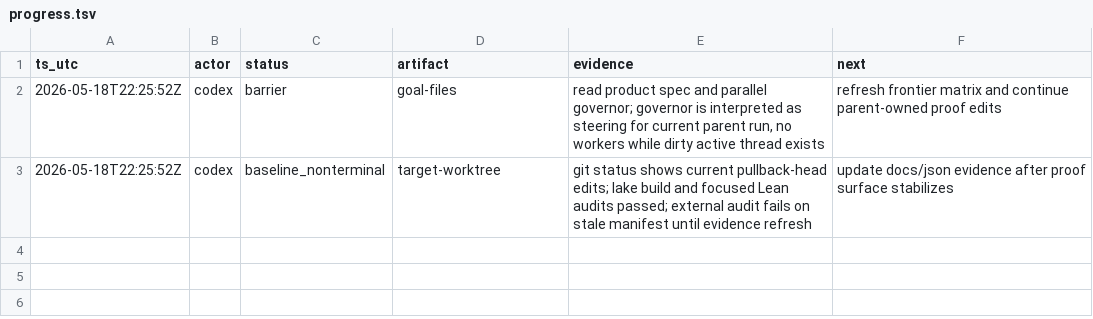
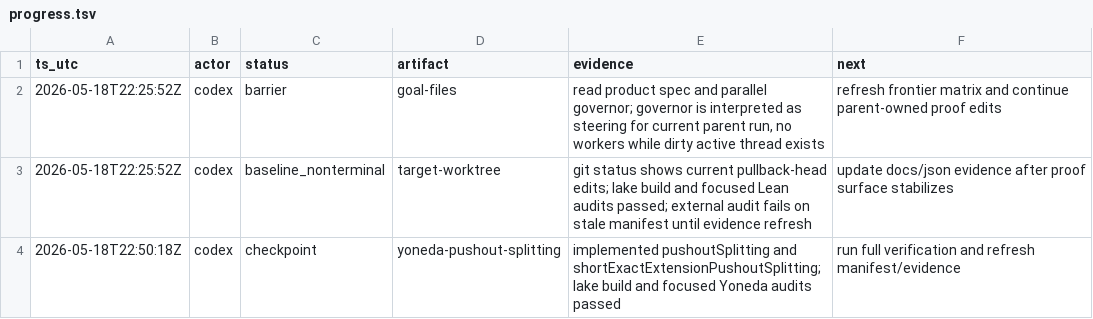
Before and after one commit to Rokurolize/lean-lca-exact-challenge-20260518, a TSV file: progress.tsv, drawn as a sheet.

Commit message:
Add split pushout preservation for Yoneda tails

```diff
--- a/progress.tsv
+++ b/progress.tsv
@@ -3 +3,2 @@ ts_utc	actor	status	artifact	evidence	next
 2026-05-18T22:25:52Z	codex	baseline_nonterminal	target-worktree	git status shows current pullback-head edits; lake build and focused Lean audits passed; external audit fails on stale manifest until evidence refresh	update docs/json evidence after proof surface stabilizes
+2026-05-18T22:50:18Z	codex	checkpoint	yoneda-pushout-splitting	implemented pushoutSplitting and shortExactExtensionPushoutSplitting; lake build and focused Yoneda audits passed	run full verification and refresh manifest/evidence
```
Also changed, not shown: 10 other files.
